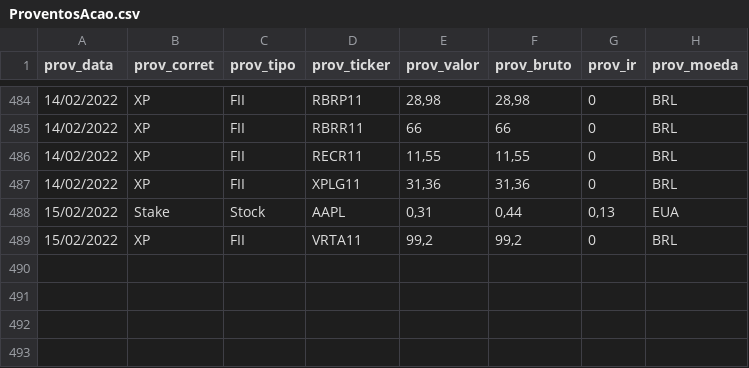
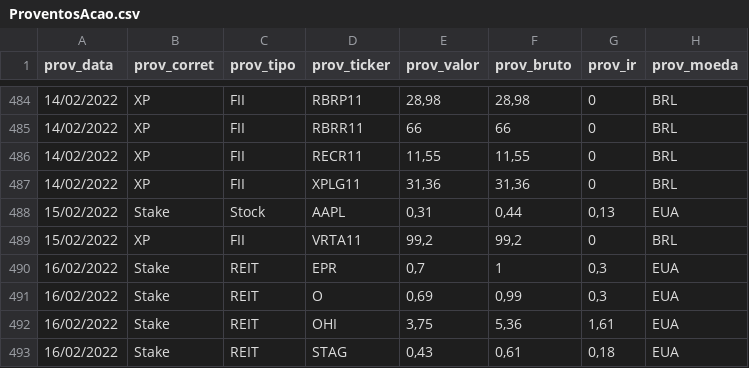
Before and after one commit to renatosts/sql_test, a CSV file: CSV/ProventosAcao.csv, drawn as a sheet; only a part is shown, gaps mark what is left out; the diff names each change by its address in the sheet, - before the commit and + after, or states it on an @@ line.

Commit message:
Processamento 16/02/2022

```diff
--- a/CSV/ProventosAcao.csv
+++ b/CSV/ProventosAcao.csv
+row 490: 16/02/2022 | Stake | REIT | EPR | 0,7 | 1 | 0,3 | EUA
+row 491: 16/02/2022 | Stake | REIT | O | 0,69 | 0,99 | 0,3 | EUA
+row 492: 16/02/2022 | Stake | REIT | OHI | 3,75 | 5,36 | 1,61 | EUA
+row 493: 16/02/2022 | Stake | REIT | STAG | 0,43 | 0,61 | 0,18 | EUA
```
